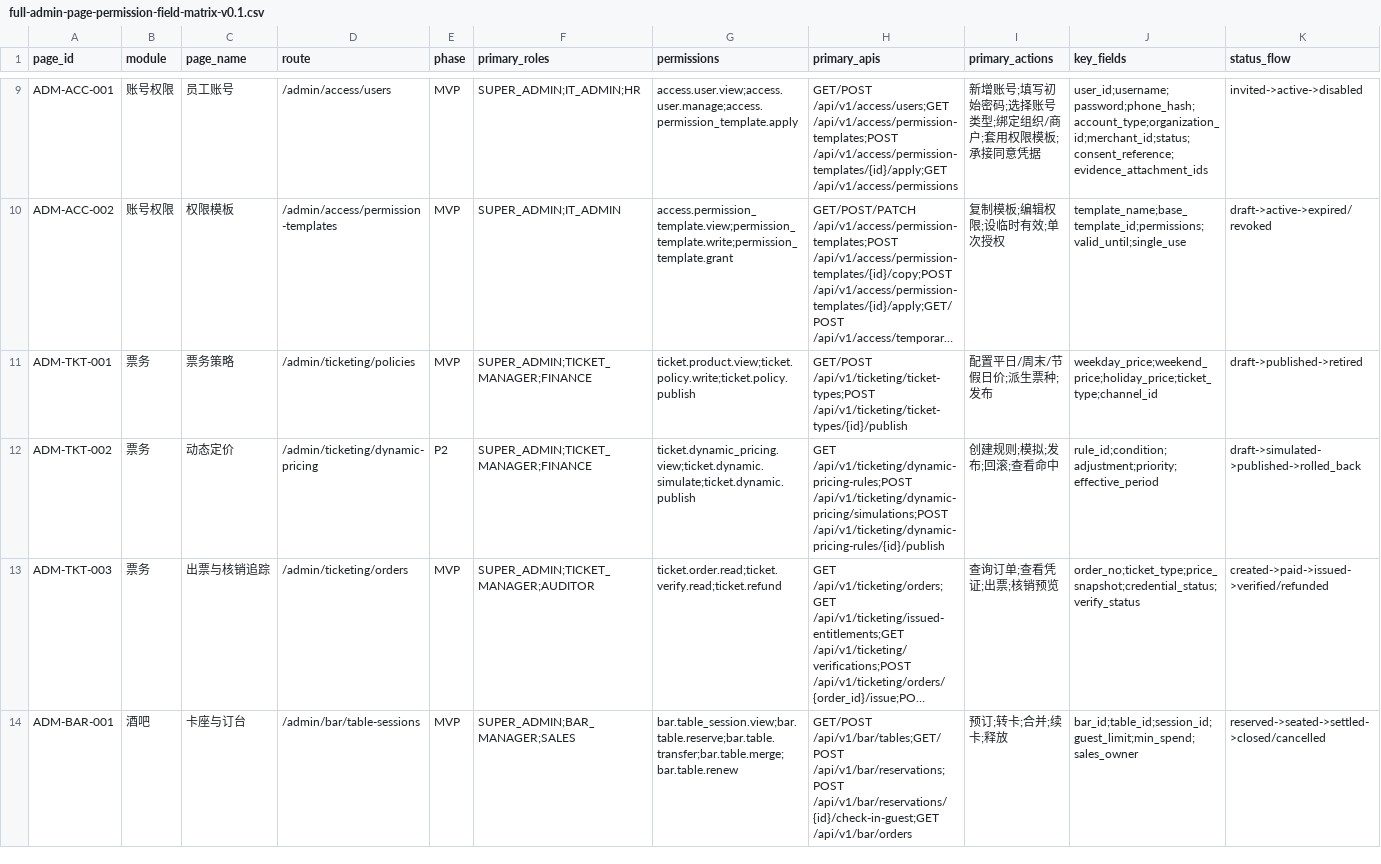
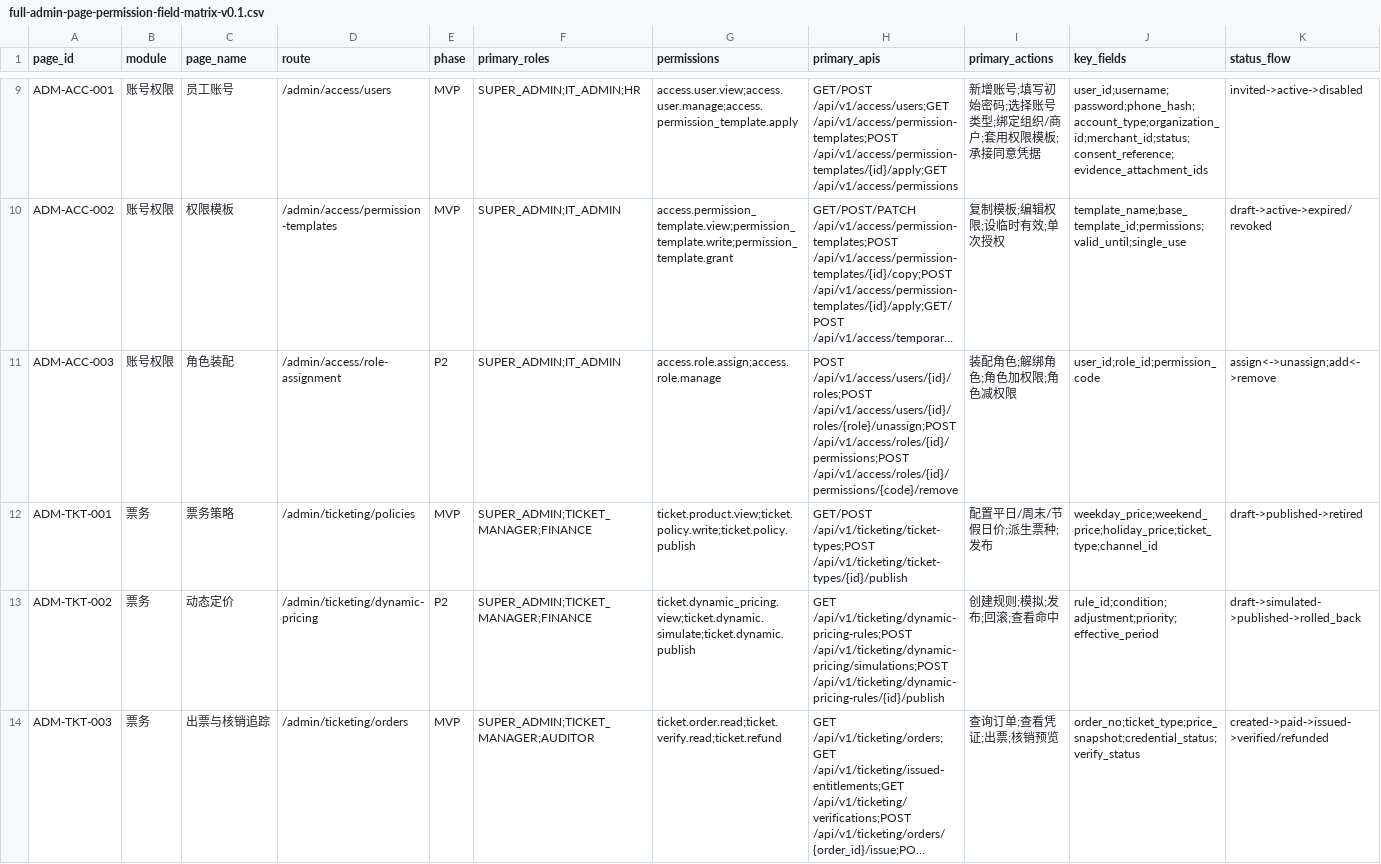
Before and after one commit to jxh1979/mall, a CSV file: docs/full-admin-page-permission-field-matrix-v0.1.csv, drawn as a sheet; only a part is shown, gaps mark what is left out; the shorter side is filled out with more unchanged rows; long unchanged cells end in …; rows hold the shown columns only; the diff names each change by its address in the sheet, - before the commit and + after, or states it on an @@ line.

```diff
--- a/docs/full-admin-page-permission-field-matrix-v0.1.csv
+++ b/docs/full-admin-page-permission-field-matrix-v0.1.csv
+row 11: ADM-ACC-003 | 账号权限 | 角色装配 | /admin/access/role-assignment | P2 | SUPER_ADMIN;IT_ADMIN | access.role.assign;access.role.manage | POST /api/v1/access/users/{id}/roles;POST /api/v1/access/users/{id}/roles/{role}/unassign;POST /api/v1/access/roles/{id}/permissions;POST /api/v1/access/roles/{id}/permissions/{code}/remove | 装配角色;解绑角色;角色加权限;角色减权限 | user_id;role_id;permission_code | assign<->unassign;add<->remove
```
Also changed, not shown: 21 other files.
